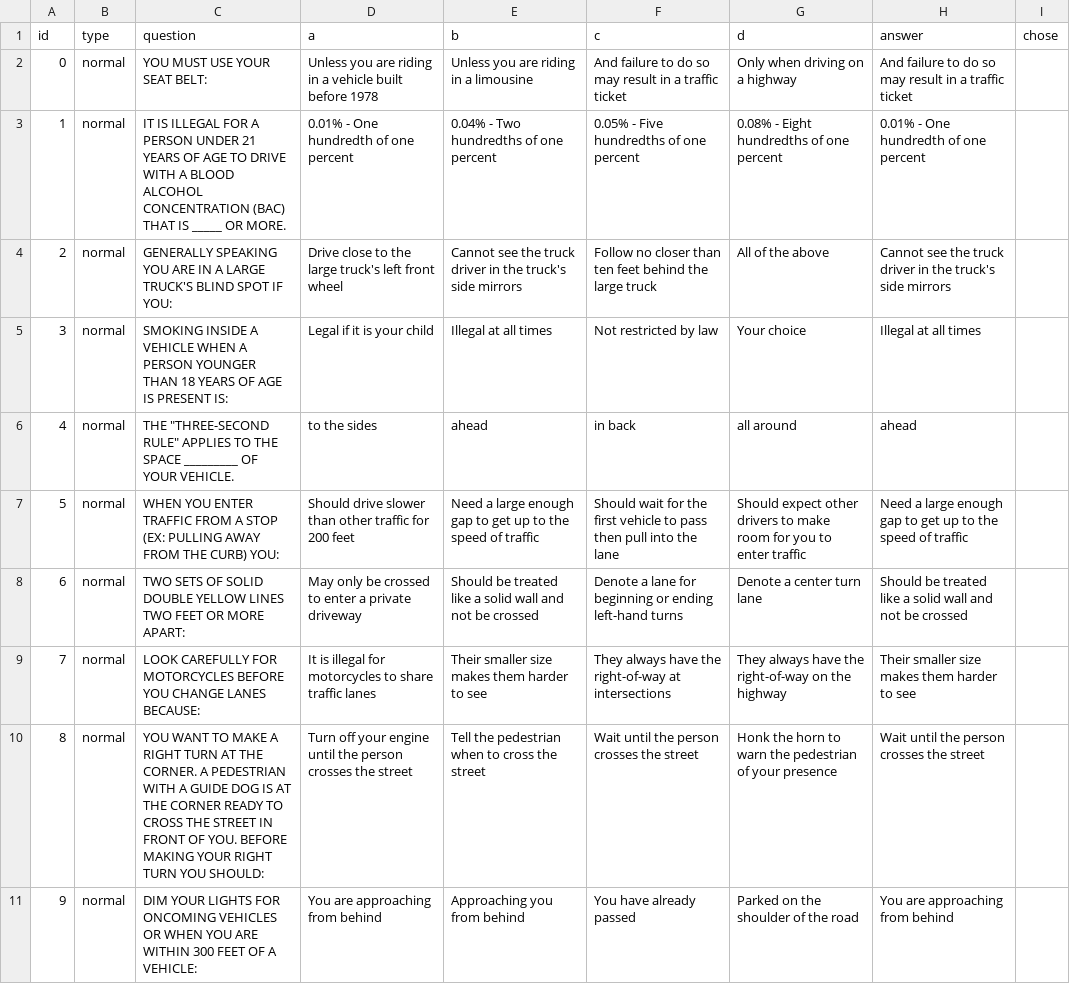
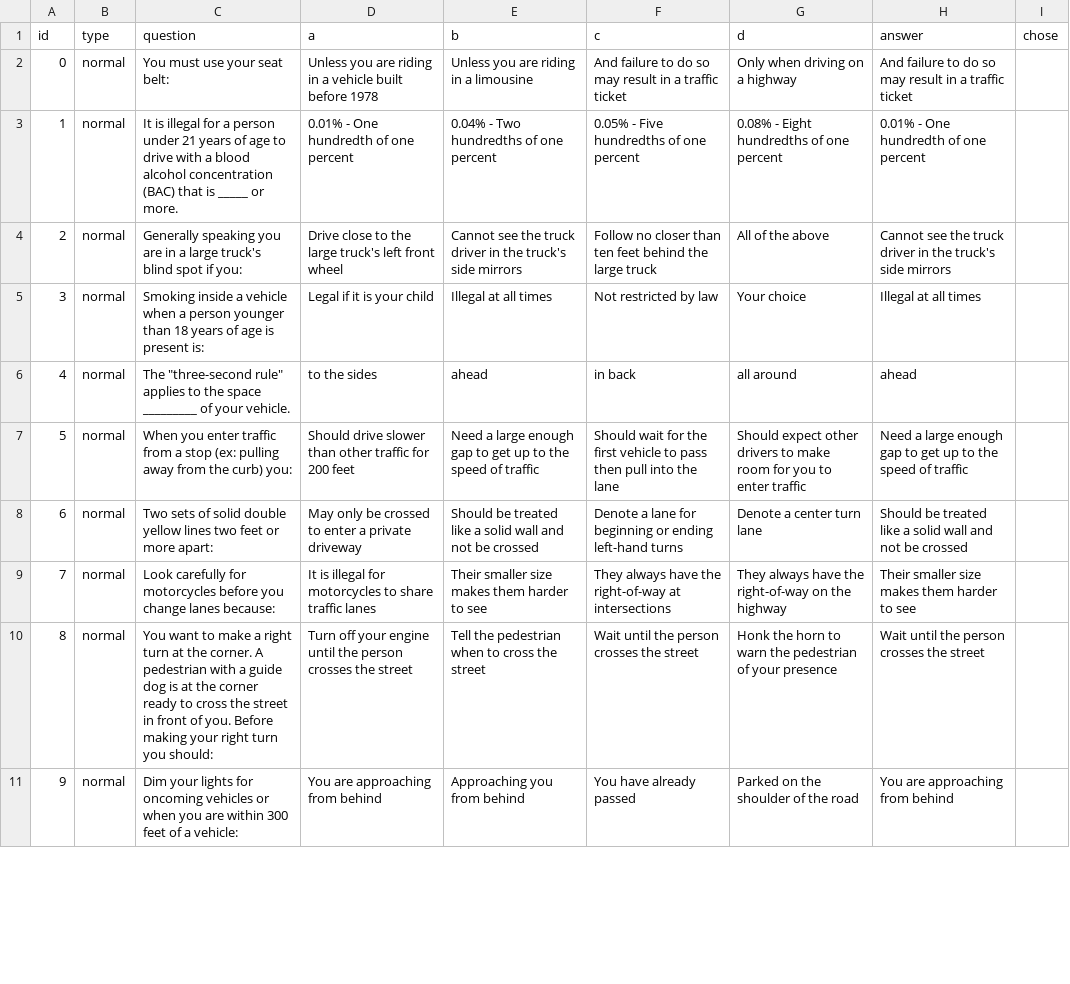
Before and after one commit to quanghuyle3/DMVTestReady, a CSV file: DMV/resources/practice-1.csv, drawn as a sheet; only a part is shown; the diff covers the shown part only.

Commit message:
Added more questions

```diff
--- a/DMV/resources/practice-1.csv
+++ b/DMV/resources/practice-1.csv
@@ -1,11 +1,11 @@
 id,type,question,a,b,c,d,answer,chose
-0,normal,YOU MUST USE YOUR SEAT BELT:,Unless you are riding in a vehicle built before 1978,Unless you are riding in a limousine,And failure to do so may result in a traffic ticket,Only when driving on a highway,And failure to do so may result in a traffic ticket,
-1,normal,IT IS ILLEGAL FOR A PERSON UNDER 21 YEARS OF AGE TO DRIVE WITH A BLOOD ALCOHOL CONCENTRATION (BAC) THAT IS _____ OR MORE.,0.01% - One hundredth of one percent,0.04% - Two hundredths of one percent,0.05% - Five hundredths of one percent,0.08% - Eight hundredths of one percent,0.01% - One hundredth of one percent,
-2,normal,GENERALLY SPEAKING YOU ARE IN A LARGE TRUCK'S BLIND SPOT IF YOU:,Drive close to the large truck's left front wheel,Cannot see the truck driver in the truck's side mirrors,Follow no closer than ten feet behind the large truck,All of the above,Cannot see the truck driver in the truck's side mirrors,
-3,normal,SMOKING INSIDE A VEHICLE WHEN A PERSON YOUNGER THAN 18 YEARS OF AGE IS PRESENT IS:,Legal if it is your child,Illegal at all times,Not restricted by law,Your choice,Illegal at all times,
-4,normal,"THE ""THREE-SECOND RULE"" APPLIES TO THE SPACE _________ OF YOUR VEHICLE.",to the sides,ahead,in back,all around,ahead,
-5,normal,WHEN YOU ENTER TRAFFIC FROM A STOP (EX: PULLING AWAY FROM THE CURB) YOU:,Should drive slower than other traffic for 200 feet,Need a large enough gap to get up to the speed of traffic,Should wait for the first vehicle to pass then pull into the lane,Should expect other drivers to make room for you to enter traffic,Need a large enough gap to get up to the speed of traffic,
-6,normal,TWO SETS OF SOLID DOUBLE YELLOW LINES TWO FEET OR MORE APART:,May only be crossed to enter a private driveway,Should be treated like a solid wall and not be crossed,Denote a lane for beginning or ending left-hand turns,Denote a center turn lane,Should be treated like a solid wall and not be crossed,
-7,normal,LOOK CAREFULLY FOR MOTORCYCLES BEFORE YOU CHANGE LANES BECAUSE:,It is illegal for motorcycles to share traffic lanes,Their smaller size makes them harder to see,They always have the right-of-way at intersections,They always have the right-of-way on the highway,Their smaller size makes them harder to see,
-8,normal,YOU WANT TO MAKE A RIGHT TURN AT THE CORNER. A PEDESTRIAN WITH A GUIDE DOG IS AT THE CORNER READY TO CROSS THE STREET IN FRONT OF YOU. BEFORE MAKING YOUR RIGHT TURN YOU SHOULD:,Turn off your engine until the person crosses the street,Tell the pedestrian when to cross the street,Wait until the person crosses the street,Honk the horn to warn the pedestrian of your presence,Wait until the person crosses the street,
-9,normal,DIM YOUR LIGHTS FOR ONCOMING VEHICLES OR WHEN YOU ARE WITHIN 300 FEET OF A VEHICLE:,You are approaching from behind,Approaching you from behind,You have already passed,Parked on the shoulder of the road,You are approaching from behind,
+0,normal,You must use your seat belt:,Unless you are riding in a vehicle built before 1978,Unless you are riding in a limousine,And failure to do so may result in a traffic ticket,Only when driving on a highway,And failure to do so may result in a traffic ticket,
+1,normal,It is illegal for a person under 21 years of age to drive with a blood alcohol concentration (BAC) that is _____ or more.,0.01% - One hundredth of one percent,0.04% - Two hundredths of one percent,0.05% - Five hundredths of one percent,0.08% - Eight hundredths of one percent,0.01% - One hundredth of one percent,
+2,normal,Generally speaking you are in a large truck's blind spot if you:,Drive close to the large truck's left front wheel,Cannot see the truck driver in the truck's side mirrors,Follow no closer than ten feet behind the large truck,All of the above,Cannot see the truck driver in the truck's side mirrors,
+3,normal,Smoking inside a vehicle when a person younger than 18 years of age is present is:,Legal if it is your child,Illegal at all times,Not restricted by law,Your choice,Illegal at all times,
+4,normal,"The ""three-second rule"" applies to the space _________ of your vehicle.",to the sides,ahead,in back,all around,ahead,
+5,normal,When you enter traffic from a stop (ex: pulling away from the curb) you:,Should drive slower than other traffic for 200 feet,Need a large enough gap to get up to the speed of traffic,Should wait for the first vehicle to pass then pull into the lane,Should expect other drivers to make room for you to enter traffic,Need a large enough gap to get up to the speed of traffic,
+6,normal,Two sets of solid double yellow lines two feet or more apart:,May only be crossed to enter a private driveway,Should be treated like a solid wall and not be crossed,Denote a lane for beginning or ending left-hand turns,Denote a center turn lane,Should be treated like a solid wall and not be crossed,
+7,normal,Look carefully for motorcycles before you change lanes because:,It is illegal for motorcycles to share traffic lanes,Their smaller size makes them harder to see,They always have the right-of-way at intersections,They always have the right-of-way on the highway,Their smaller size makes them harder to see,
+8,normal,You want to make a right turn at the corner. A pedestrian with a guide dog is at the corner ready to cross the street in front of you. Before making your right turn you should:,Turn off your engine until the person crosses the street,Tell the pedestrian when to cross the street,Wait until the person crosses the street,Honk the horn to warn the pedestrian of your presence,Wait until the person crosses the street,
+9,normal,Dim your lights for oncoming vehicles or when you are within 300 feet of a vehicle:,You are approaching from behind,Approaching you from behind,You have already passed,Parked on the shoulder of the road,You are approaching from behind,
```
Also changed, not shown: 2 added rows and 8 edited cells elsewhere in this file, DMV/resources/practice-2.csv, 3 other files.
